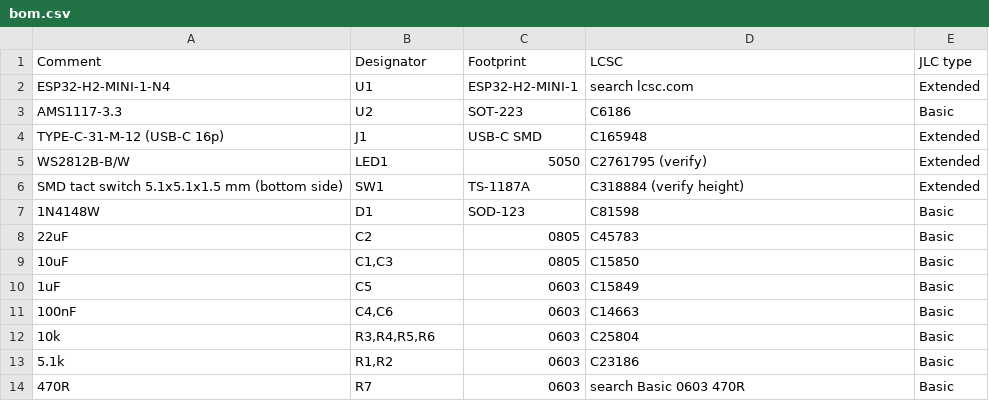
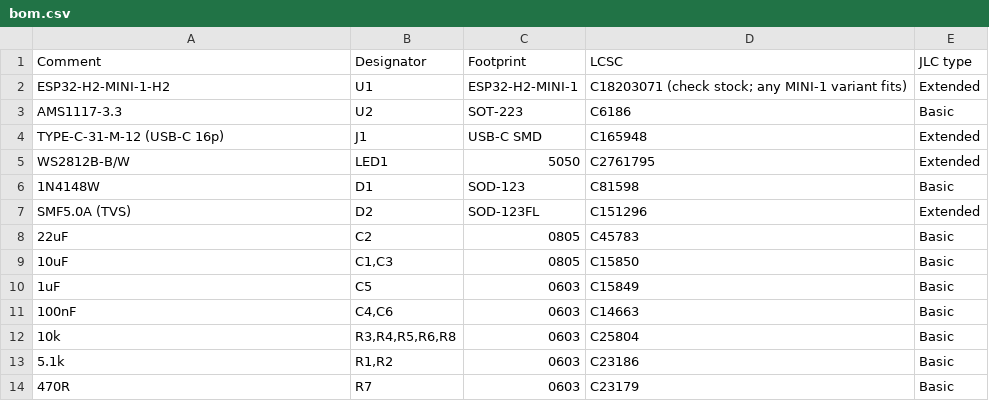
Before and after one commit to Tomgroot/zigbee-indicator-light, a CSV file: hardware/bom.csv, drawn as a sheet.

Commit message:
Fix hardware design in kicad

```diff
--- a/hardware/bom.csv
+++ b/hardware/bom.csv
@@ -1,8 +1,8 @@
 Comment,Designator,Footprint,LCSC,JLC type
-ESP32-H2-MINI-1-N4,U1,ESP32-H2-MINI-1,search lcsc.com,Extended
+ESP32-H2-MINI-1-H2,U1,ESP32-H2-MINI-1,C18203071 (check stock; any MINI-1 variant fits),Extended
 AMS1117-3.3,U2,SOT-223,C6186,Basic
 TYPE-C-31-M-12 (USB-C 16p),J1,USB-C SMD,C165948,Extended
-WS2812B-B/W,LED1,5050,C2761795 (verify),Extended
-SMD tact switch 5.1x5.1x1.5 mm (bottom side),SW1,TS-1187A,C318884 (verify height),Extended
+WS2812B-B/W,LED1,5050,C2761795,Extended
 1N4148W,D1,SOD-123,C81598,Basic
+SMF5.0A (TVS),D2,SOD-123FL,C151296,Extended
 22uF,C2,0805,C45783,Basic
@@ -11,4 +11,4 @@ SMD tact switch 5.1x5.1x1.5 mm (bottom side),SW1,TS-1187A,C318884 (verify height
 100nF,"C4,C6",0603,C14663,Basic
-10k,"R3,R4,R5,R6",0603,C25804,Basic
+10k,"R3,R4,R5,R6,R8",0603,C25804,Basic
 5.1k,"R1,R2",0603,C23186,Basic
-470R,R7,0603,search Basic 0603 470R,Basic
+470R,R7,0603,C23179,Basic
```
Also changed, not shown: 21 other files.
